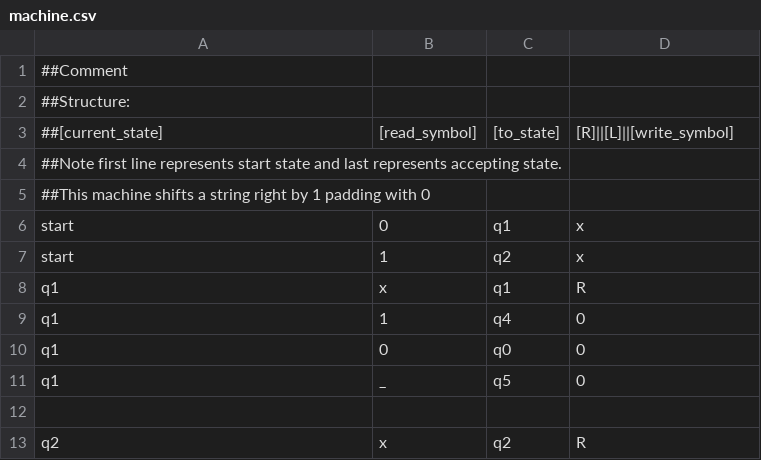
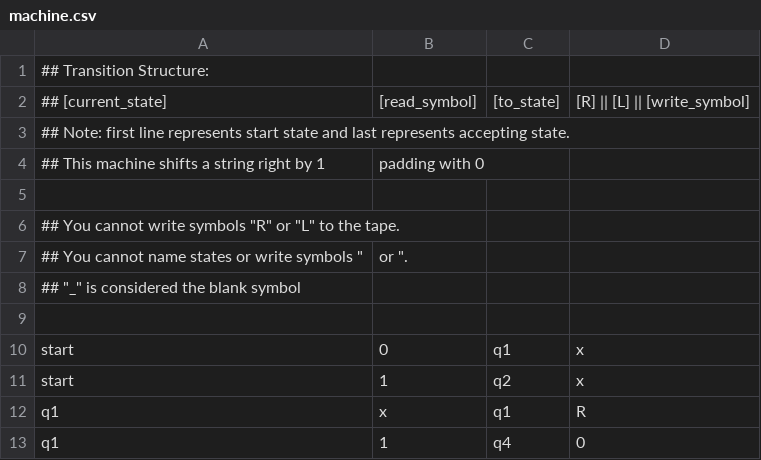
Before and after one commit to Matthew-j-Cook/turing-machine-simulator, a CSV file: machine.csv, drawn as a sheet; only a part is shown; the shorter side is filled out with more unchanged rows.

```diff
--- a/machine.csv
+++ b/machine.csv
@@ -1,6 +1,10 @@
-##Comment
-##Structure:
-##[current_state],[read_symbol],[to_state],[R]||[L]||[write_symbol]
-##Note first line represents start state and last represents accepting state.
-##This machine shifts a string right by 1 padding with 0
+## Transition Structure:
+## [current_state],[read_symbol],[to_state],[R] || [L] || [write_symbol]
+## Note: first line represents start state and last represents accepting state.
+## This machine shifts a string right by 1, padding with 0
+
+## You cannot write symbols "R" or "L" to the tape.
+## You cannot name states or write symbols "," or " ".
+## "_" is considered the blank symbol
+
 start,0,q1,x
```
Also changed, not shown: 1 other file.
